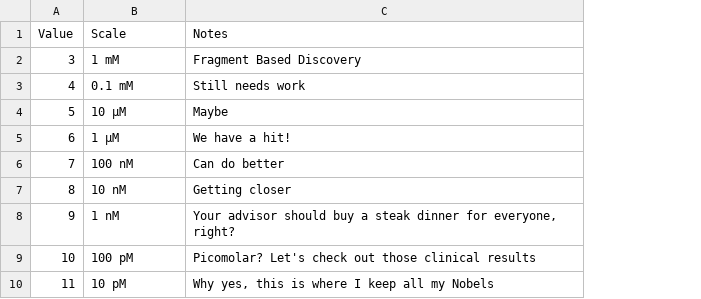
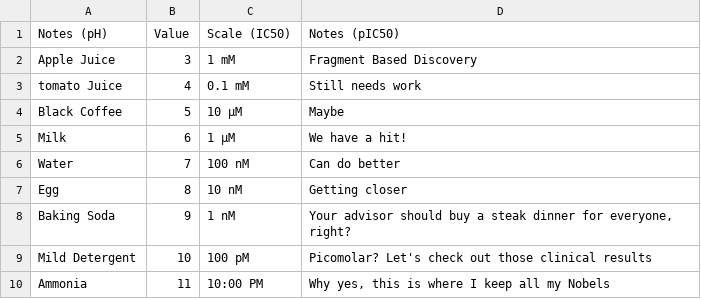
Before and after one commit to tlint101/practice-in-code, a CSV file: notebooks/datasets/pic50/pic50_scale.csv, drawn as a sheet; addresses are those after the commit; the diff names each change by its address in the sheet, - before the commit and + after, or states it on an @@ line.

Commit message:
Update datasets

```diff
--- a/notebooks/datasets/pic50/pic50_scale.csv
+++ b/notebooks/datasets/pic50/pic50_scale.csv
+column A (Notes (pH)), rows 2-10: Apple Juice | tomato Juice | Black Coffee | Milk | Water | Egg | Baking Soda | Mild Detergent | Ammonia
-C1: Scale
+C1: Scale (IC50)
-D1: Notes
+D1: Notes (pIC50)
-C10 (Scale (IC50)): 10 pM
+C10 (Scale (IC50)): 10:00 PM
```
Also changed, not shown: posts/datasets/pic50/pic50_scale.csv.
